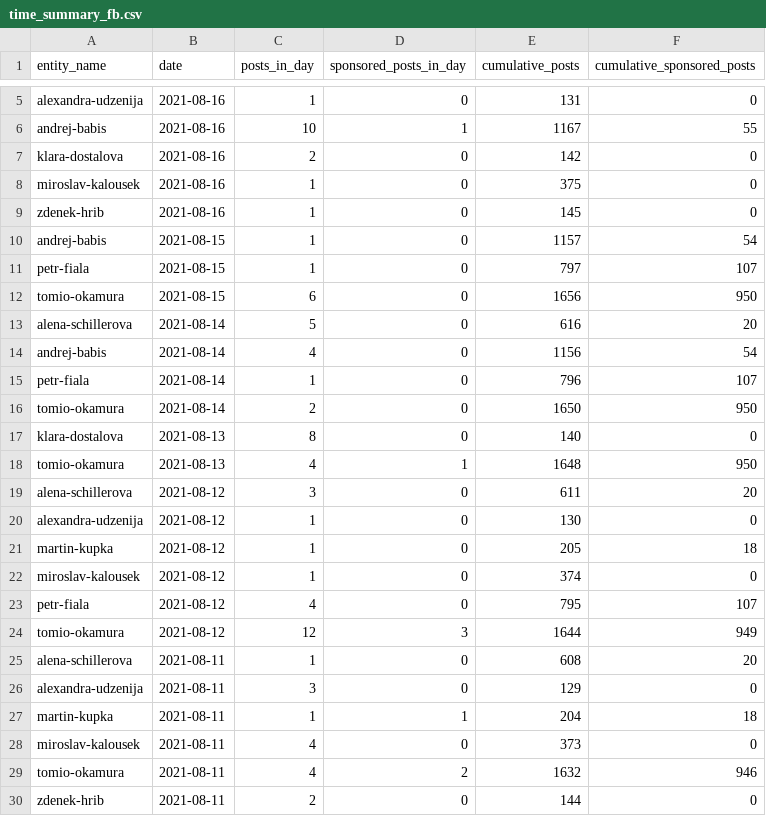
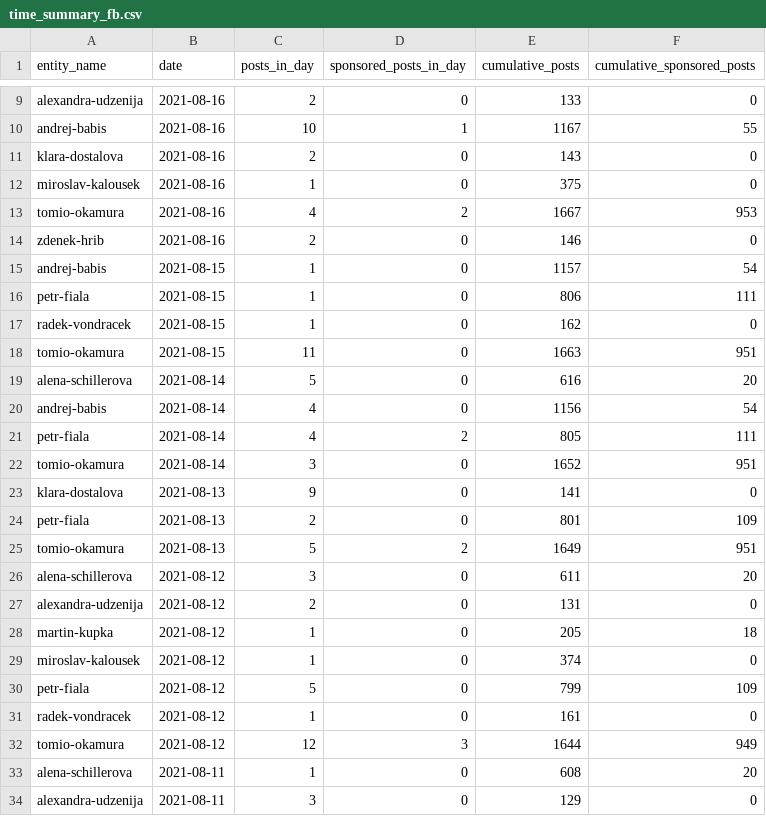
Before and after one commit to opop999/election_monitoring_social_media_communication, a CSV file: data/summary_tables/time_summary_fb.csv, drawn as a sheet; only a part is shown, gaps mark what is left out; the shorter side is filled out with more unchanged rows; addresses are those after the commit; the diff covers the shown part only; the diff names each change by its address in the sheet, - before the commit and + after, or states it on an @@ line.

```diff
--- a/data/summary_tables/time_summary_fb.csv
+++ b/data/summary_tables/time_summary_fb.csv
-C9 (posts_in_day): 1
+C9 (posts_in_day): 2
-E9 (cumulative_posts): 131
+E9 (cumulative_posts): 133
-E11 (cumulative_posts): 142
+E11 (cumulative_posts): 143
+row 13: tomio-okamura | 2021-08-16 | 4 | 2 | 1667 | 953
-C14 (posts_in_day): 1
+C14 (posts_in_day): 2
-E14 (cumulative_posts): 145
+E14 (cumulative_posts): 146
-E16 (cumulative_posts): 797
+E16 (cumulative_posts): 806
-F16 (cumulative_sponsored_posts): 107
+F16 (cumulative_sponsored_posts): 111
+row 17: radek-vondracek | 2021-08-15 | 1 | 0 | 162 | 0
-C18 (posts_in_day): 6
+C18 (posts_in_day): 11
-E18 (cumulative_posts): 1656
+E18 (cumulative_posts): 1663
-F18 (cumulative_sponsored_posts): 950
+F18 (cumulative_sponsored_posts): 951
-C21 (posts_in_day): 1
+C21 (posts_in_day): 4
-D21 (sponsored_posts_in_day): 0
+D21 (sponsored_posts_in_day): 2
-E21 (cumulative_posts): 796
+E21 (cumulative_posts): 805
-F21 (cumulative_sponsored_posts): 107
+F21 (cumulative_sponsored_posts): 111
-C22 (posts_in_day): 2
+C22 (posts_in_day): 3
-E22 (cumulative_posts): 1650
+E22 (cumulative_posts): 1652
-F22 (cumulative_sponsored_posts): 950
+F22 (cumulative_sponsored_posts): 951
-C23 (posts_in_day): 8
+C23 (posts_in_day): 9
-E23 (cumulative_posts): 140
+E23 (cumulative_posts): 141
+row 24: petr-fiala | 2021-08-13 | 2 | 0 | 801 | 109
-C25 (posts_in_day): 4
+C25 (posts_in_day): 5
-D25 (sponsored_posts_in_day): 1
+D25 (sponsored_posts_in_day): 2
-E25 (cumulative_posts): 1648
+E25 (cumulative_posts): 1649
-F25 (cumulative_sponsored_posts): 950
+F25 (cumulative_sponsored_posts): 951
-C27 (posts_in_day): 1
+C27 (posts_in_day): 2
-E27 (cumulative_posts): 130
+E27 (cumulative_posts): 131
-C30 (posts_in_day): 4
+C30 (posts_in_day): 5
-E30 (cumulative_posts): 795
+E30 (cumulative_posts): 799
-F30 (cumulative_sponsored_posts): 107
+F30 (cumulative_sponsored_posts): 109
+row 31: radek-vondracek | 2021-08-12 | 1 | 0 | 161 | 0
```
Also changed, not shown: 6 added rows and 3 edited cells elsewhere in this file, data/summary_tables/time_summary_tw.csv, data/summary_tables/time_summary_yt.csv, 35 other files.
